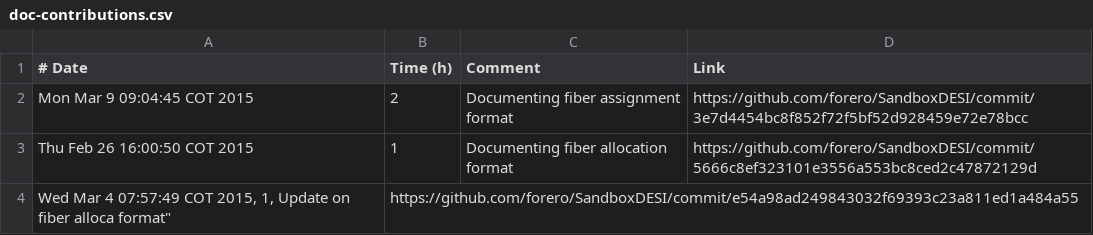
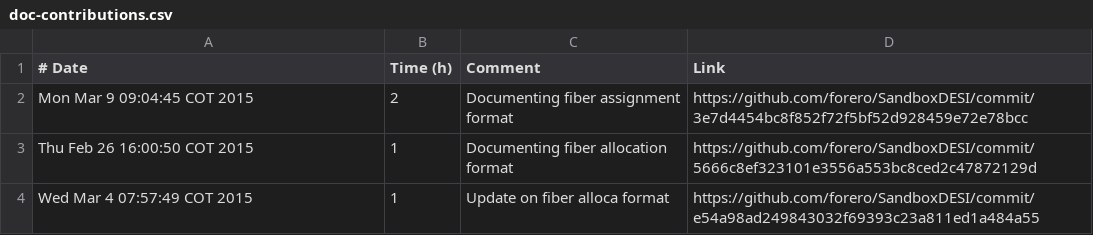
Before and after one commit to forero/SVN-DESI-log, a CSV file: doc-contributions.csv, drawn as a sheet.

Commit message:
fixing format

```diff
--- a/doc-contributions.csv
+++ b/doc-contributions.csv
@@ -3,2 +3,2 @@
 "Thu Feb 26 16:00:50 COT 2015", 1, "Documenting fiber allocation format", https://github.com/forero/SandboxDESI/commit/5666c8ef323101e3556a553bc8ced2c47872129d
-"Wed Mar  4 07:57:49 COT 2015, 1, "Update on fiber alloca format", https://github.com/forero/SandboxDESI/commit/e54a98ad249843032f69393c23a811ed1a484a55
+"Wed Mar  4 07:57:49 COT 2015", 1, "Update on fiber alloca format", https://github.com/forero/SandboxDESI/commit/e54a98ad249843032f69393c23a811ed1a484a55
```
